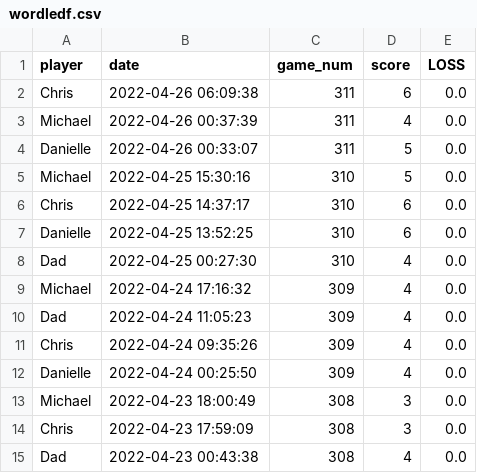
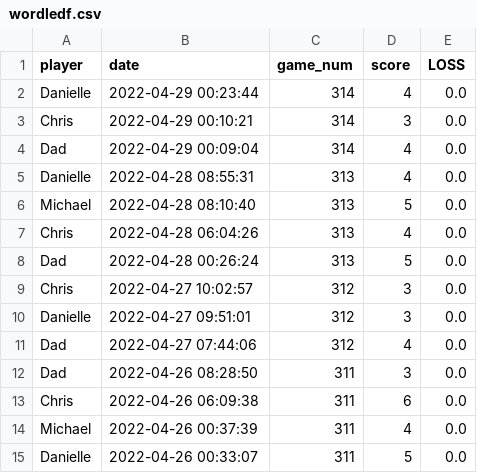
Before and after one commit to MichaelHarnett/WORDLEscoreboard, a CSV file: tables/wordledf.csv, drawn as a sheet; only a part is shown; the shorter side is filled out with more unchanged rows; the diff names each change by its address in the sheet, - before the commit and + after, or states it on an @@ line.

Commit message:
updating scores

```diff
--- a/tables/wordledf.csv
+++ b/tables/wordledf.csv
+row 2: Danielle | 2022-04-29 00:23:44 | 314 | 4 | 0.0
+row 3: Chris | 2022-04-29 00:10:21 | 314 | 3 | 0.0
+row 4: Dad | 2022-04-29 00:09:04 | 314 | 4 | 0.0
+row 5: Danielle | 2022-04-28 08:55:31 | 313 | 4 | 0.0
+row 6: Michael | 2022-04-28 08:10:40 | 313 | 5 | 0.0
+row 7: Chris | 2022-04-28 06:04:26 | 313 | 4 | 0.0
+row 8: Dad | 2022-04-28 00:26:24 | 313 | 5 | 0.0
+row 9: Chris | 2022-04-27 10:02:57 | 312 | 3 | 0.0
+row 10: Danielle | 2022-04-27 09:51:01 | 312 | 3 | 0.0
+row 11: Dad | 2022-04-27 07:44:06 | 312 | 4 | 0.0
+row 12: Dad | 2022-04-26 08:28:50 | 311 | 3 | 0.0
```
Also changed, not shown: tables/chrisdf.csv, tables/chriswindf.csv, 11 other files.
